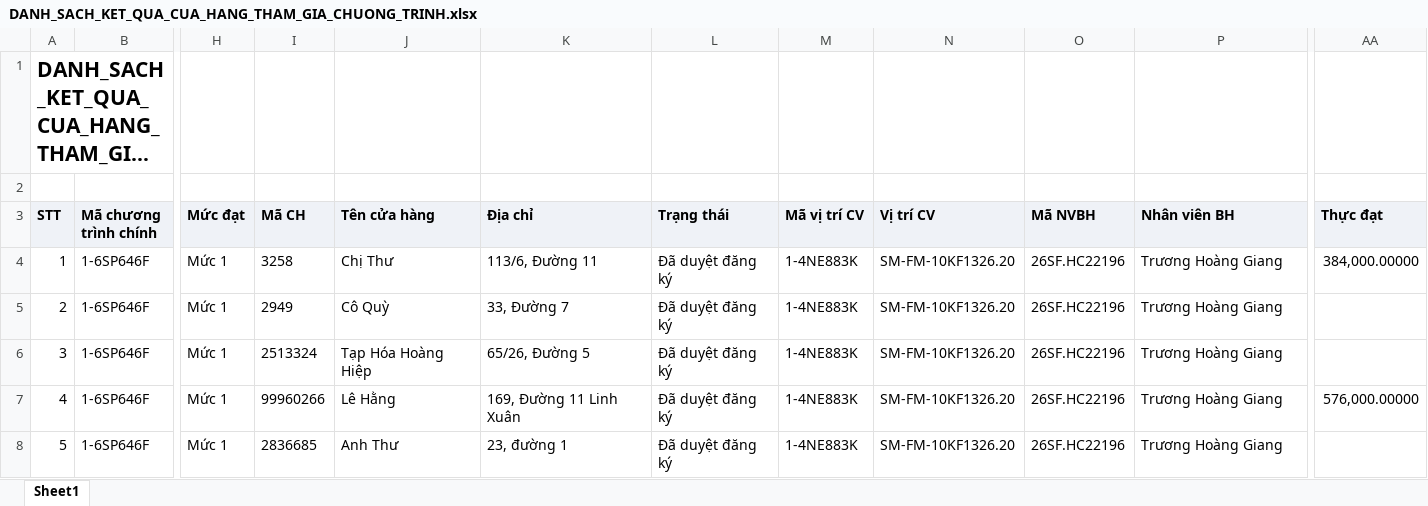
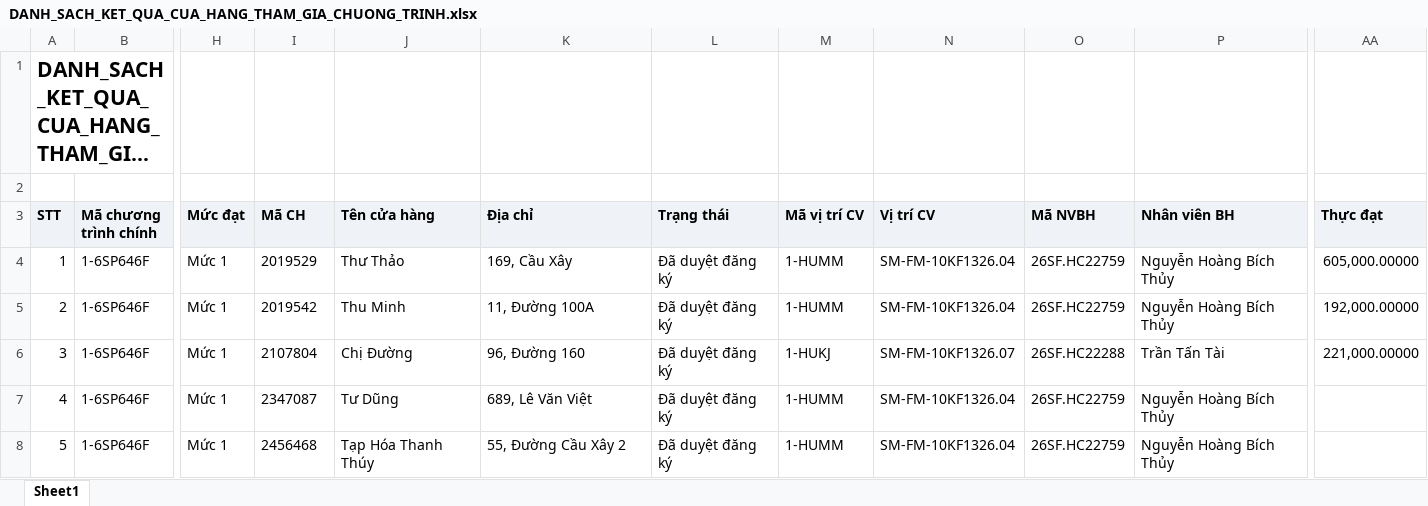
Before and after one commit to tantt2026-test/Test, an Excel workbook: data/Thang11/DANH_SACH_KET_QUA_CUA_HANG_THAM_GIA_CHUONG_TRINH.xlsx, sheet Sheet1, drawn as a sheet; only a part is shown, gaps mark what is left out; long unchanged cells end in …; values as stored, in another font and other column widths than the file's, no borders; the diff covers the shown part only; the diff names each change by its address in the sheet, - before the commit and + after, or states it on an @@ line.

```diff
--- a/data/Thang11/DANH_SACH_KET_QUA_CUA_HANG_THAM_GIA_CHUONG_TRINH.xlsx (sheet Sheet1)
+++ b/data/Thang11/DANH_SACH_KET_QUA_CUA_HANG_THAM_GIA_CHUONG_TRINH.xlsx (sheet Sheet1)
-I4 (Mã CH): 3258
+I4 (Mã CH): 2019529
-J4 (Tên cửa hàng): Chị Thư
+J4 (Tên cửa hàng): Thư Thảo
-K4 (Địa chỉ): 113/6, Đường 11
+K4 (Địa chỉ): 169, Cầu Xây
-M4:M5 (Mã vị trí CV): 1-4NE883K
+M4:M5 (Mã vị trí CV): 1-HUMM
-N4:N5 (Vị trí CV): SM-FM-10KF1326.20
+N4:N5 (Vị trí CV): SM-FM-10KF1326.04
-O4:O5 (Mã NVBH): 26SF.HC22196
+O4:O5 (Mã NVBH): 26SF.HC22759
-P4:P5 (Nhân viên BH): Trương Hoàng Giang
+P4:P5 (Nhân viên BH): Nguyễn Hoàng Bích Thủy
-AA4 (Thực đạt): 384,000.00000
+AA4 (Thực đạt): 605,000.00000
-I5 (Mã CH): 2949
+I5 (Mã CH): 2019542
-J5 (Tên cửa hàng): Cô Quỳ
+J5 (Tên cửa hàng): Thu Minh
-K5 (Địa chỉ): 33, Đường 7
+K5 (Địa chỉ): 11, Đường 100A
-AA5 (Thực đạt): (empty)
+AA5 (Thực đạt): 192,000.00000
-I6 (Mã CH): 2513324
+I6 (Mã CH): 2107804
-J6 (Tên cửa hàng): Tạp Hóa Hoàng Hiệp
+J6 (Tên cửa hàng): Chị Đường
-K6 (Địa chỉ): 65/26, Đường 5
+K6 (Địa chỉ): 96, Đường 160
-M6 (Mã vị trí CV): 1-4NE883K
+M6 (Mã vị trí CV): 1-HUKJ
-N6 (Vị trí CV): SM-FM-10KF1326.20
+N6 (Vị trí CV): SM-FM-10KF1326.07
-O6 (Mã NVBH): 26SF.HC22196
+O6 (Mã NVBH): 26SF.HC22288
-P6 (Nhân viên BH): Trương Hoàng Giang
+P6 (Nhân viên BH): Trần Tấn Tài
-AA6 (Thực đạt): (empty)
+AA6 (Thực đạt): 221,000.00000
-I7 (Mã CH): 99960266
+I7 (Mã CH): 2347087
-J7 (Tên cửa hàng): Lê Hằng
+J7 (Tên cửa hàng): Tư Dũng
-K7 (Địa chỉ): 169, Đường 11 Linh Xuân
+K7 (Địa chỉ): 689, Lê Văn Việt
-M7:M8 (Mã vị trí CV): 1-4NE883K
+M7:M8 (Mã vị trí CV): 1-HUMM
-N7:N8 (Vị trí CV): SM-FM-10KF1326.20
+N7:N8 (Vị trí CV): SM-FM-10KF1326.04
-O7:O8 (Mã NVBH): 26SF.HC22196
+O7:O8 (Mã NVBH): 26SF.HC22759
-P7:P8 (Nhân viên BH): Trương Hoàng Giang
+P7:P8 (Nhân viên BH): Nguyễn Hoàng Bích Thủy
-AA7 (Thực đạt): 576,000.00000
+AA7 (Thực đạt): (empty)
-I8 (Mã CH): 2836685
+I8 (Mã CH): 2456468
-J8 (Tên cửa hàng): Anh Thư
+J8 (Tên cửa hàng): Tạp Hóa Thanh Thúy
-K8 (Địa chỉ): 23, đường 1
+K8 (Địa chỉ): 55, Đường Cầu Xây 2
```
Also changed, not shown: 959 edited cells elsewhere in this sheet, data/Thang11/DanhSachLichViengTham.xlsx, data/Thang11/DanhSachXetBoHinhTrungBay.xlsx, 2 other files.
